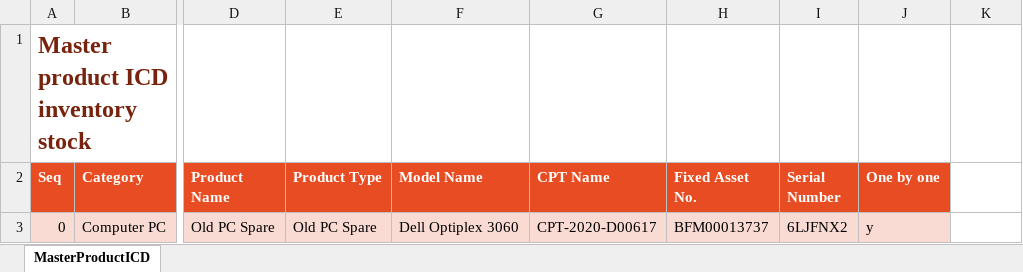
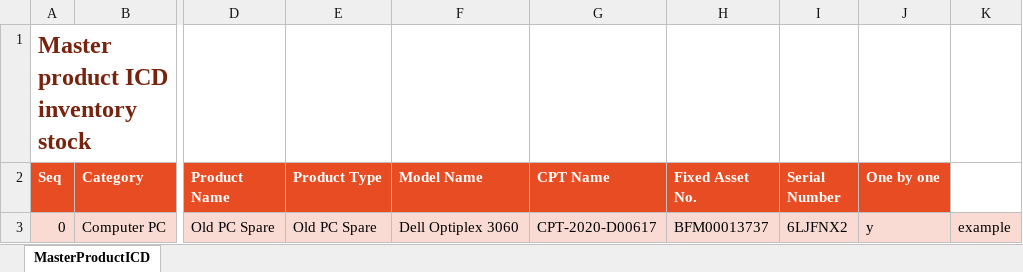
Before and after one commit to kanchanaduck/KZ, an Excel workbook: wwwroot/excel/_master/Template_MstProd.xlsx, sheet MasterProductICD, drawn as a sheet; only a part is shown, gaps mark what is left out; values as stored, in another font and other column widths than the file's, no borders; the diff names each change by its address in the sheet, - before the commit and + after, or states it on an @@ line.

```diff
--- a/wwwroot/excel/_master/Template_MstProd.xlsx (sheet MasterProductICD)
+++ b/wwwroot/excel/_master/Template_MstProd.xlsx (sheet MasterProductICD)
-K3: (empty)
+K3: example
-K3 fill: none
+K3 fill: #FADBD3
```
Also changed, not shown: 21 other files.
